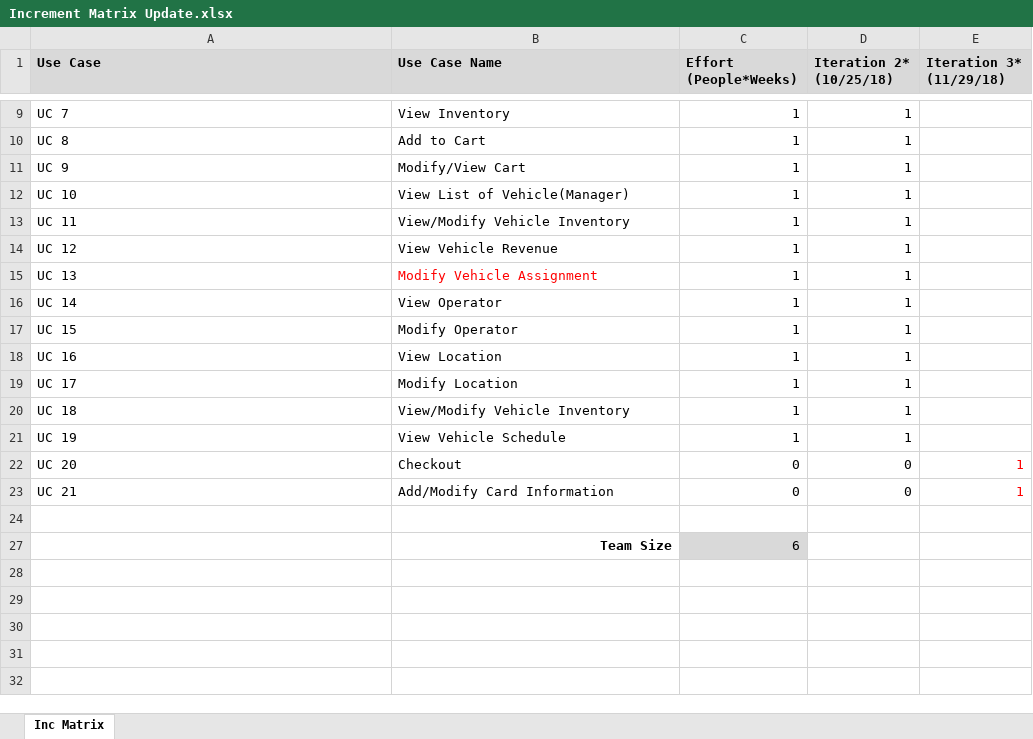
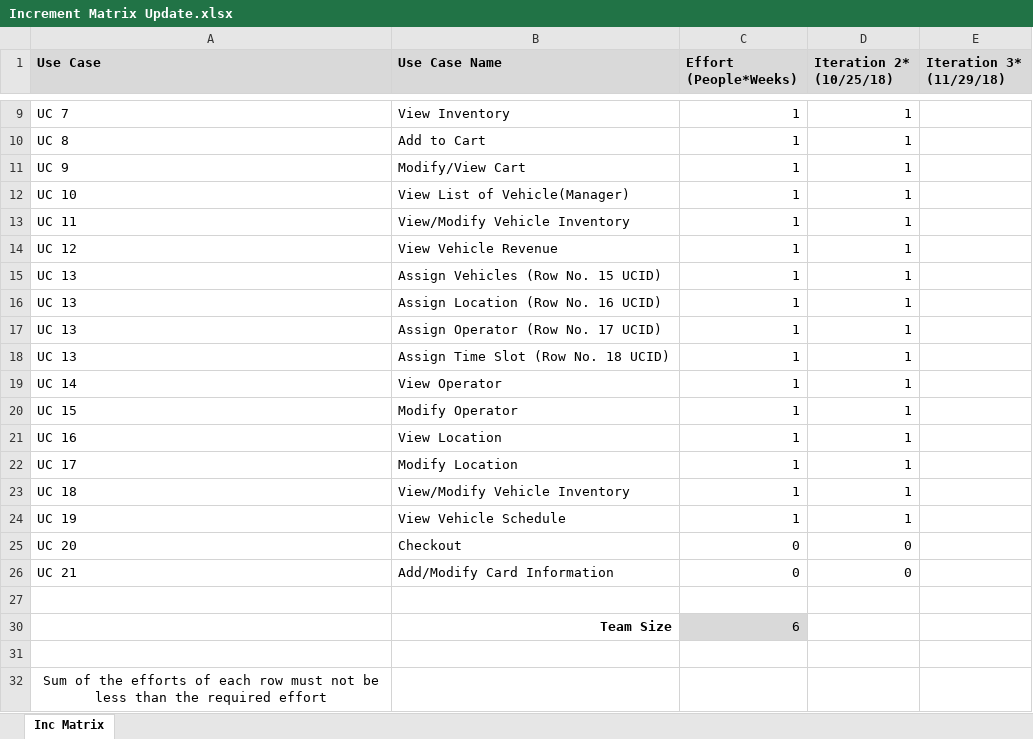
Before and after one commit to ashu2163/SE-1-Project, an Excel workbook: Documents-Submission/Increment Matrix Update.xlsx, sheet Inc Matrix, drawn as a sheet; only a part is shown, gaps mark what is left out; values as stored, in another font and other column widths than the file's, no borders; addresses are those after the commit; the diff names each change by its address in the sheet, - before the commit and + after, or states it on an @@ line.

Commit message:
Revert "[+] Documentation"
This reverts commit f50ebe85b5cf6fcdd00178b44174601a4fb963e5.

```diff
--- a/Documents-Submission/Increment Matrix Update.xlsx (sheet Inc Matrix)
+++ b/Documents-Submission/Increment Matrix Update.xlsx (sheet Inc Matrix)
-B15 (Use Case Name): Modify Vehicle Assignment
+B15 (Use Case Name): Assign Vehicles (Row No. 15 UCID)
-B15 text colour: #FF0000
+B15 text colour: black
+row 16: UC 13 | Assign Location (Row No. 16 UCID) | 1 | 1
+row 17: UC 13 | Assign Operator (Row No. 17 UCID) | 1 | 1
+row 18: UC 13 | Assign Time Slot (Row No. 18 UCID) | 1 | 1
-E25:E26 (Iteration 3* (11/29/18)): 1
+E25:E26 (Iteration 3* (11/29/18)): (empty)
+row 31: (empty)
+row 32: Sum of the efforts of each row must not be less than the required effort
```
Also changed, not shown: 6 other files.
